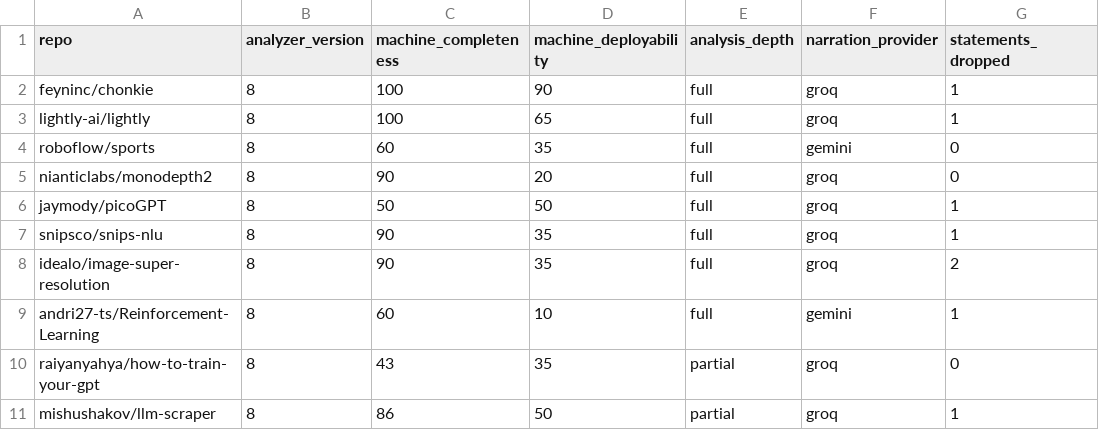
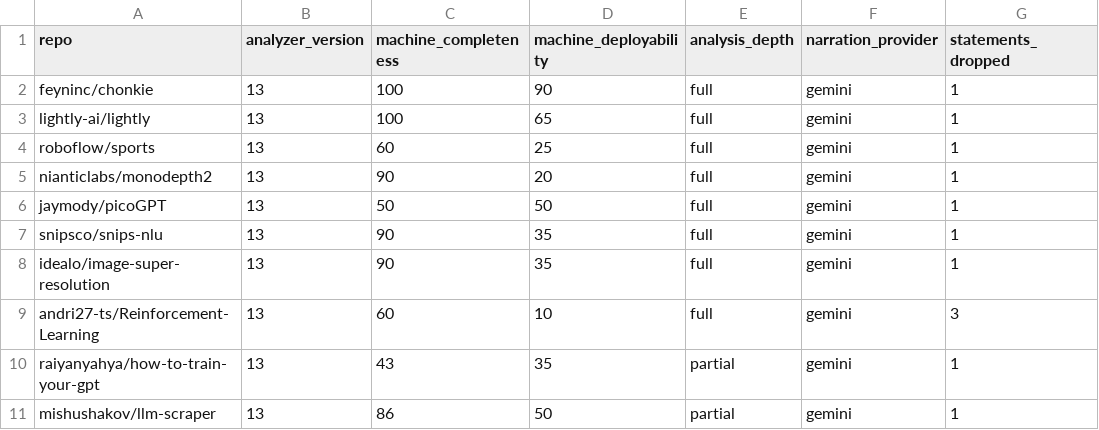
Before and after one commit to shreymusician/github-analytics-project, a CSV file: data/labels/gate_a.csv, drawn as a sheet; only a part is shown; the diff names each change by its address in the sheet, - before the commit and + after, or states it on an @@ line.

```diff
--- a/data/labels/gate_a.csv
+++ b/data/labels/gate_a.csv
-B2:B11 (analyzer_version): 8
+B2:B11 (analyzer_version): 13
-F2:F3 (narration_provider): groq
+F2:F3 (narration_provider): gemini
-D4 (machine_deployability): 35
+D4 (machine_deployability): 25
-G4:G5 (statements_dropped): 0
+G4:G5 (statements_dropped): 1
-F5:F8 (narration_provider): groq
+F5:F8 (narration_provider): gemini
-G8 (statements_dropped): 2
+G8 (statements_dropped): 1
-G9 (statements_dropped): 1
+G9 (statements_dropped): 3
-F10:F11 (narration_provider): groq
+F10:F11 (narration_provider): gemini
-G10 (statements_dropped): 0
+G10 (statements_dropped): 1
```
